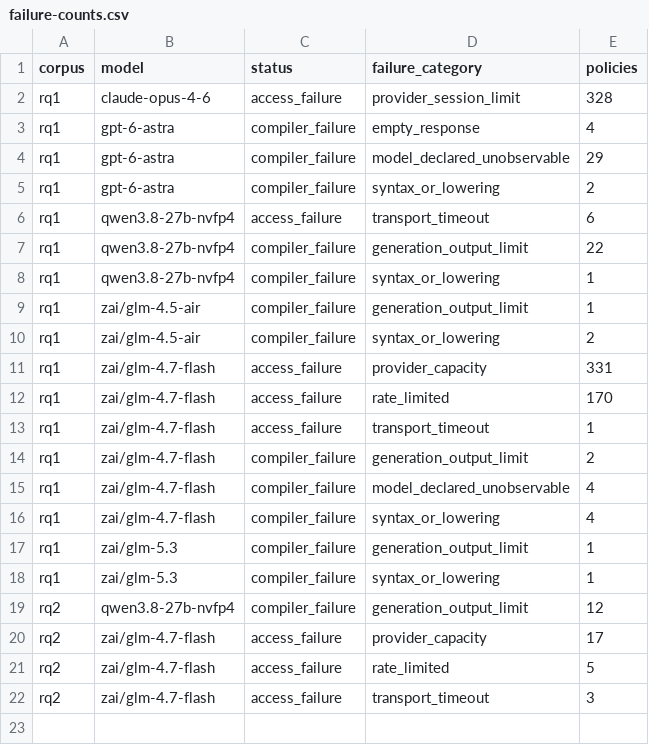
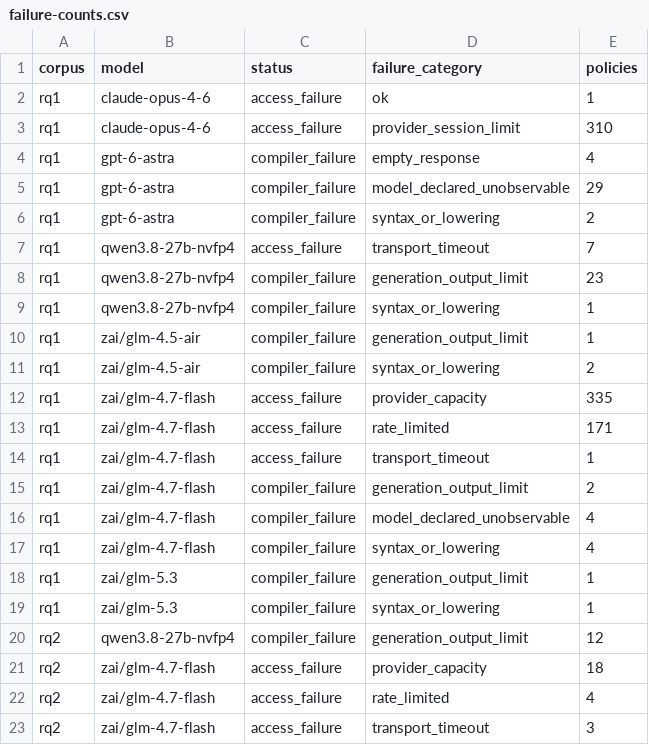
Before and after one commit to eunomia-bpf/ActPlane, a CSV file: docs/empirical-study/translation-models/failure-counts.csv, drawn as a sheet.

```diff
--- a/docs/empirical-study/translation-models/failure-counts.csv
+++ b/docs/empirical-study/translation-models/failure-counts.csv
@@ -1,3 +1,4 @@
 corpus,model,status,failure_category,policies
-rq1,claude-opus-4-6,access_failure,provider_session_limit,328
+rq1,claude-opus-4-6,access_failure,ok,1
+rq1,claude-opus-4-6,access_failure,provider_session_limit,310
 rq1,gpt-6-astra,compiler_failure,empty_response,4
@@ -5,4 +6,4 @@ rq1,gpt-6-astra,compiler_failure,model_declared_unobservable,29
 rq1,gpt-6-astra,compiler_failure,syntax_or_lowering,2
-rq1,qwen3.8-27b-nvfp4,access_failure,transport_timeout,6
-rq1,qwen3.8-27b-nvfp4,compiler_failure,generation_output_limit,22
+rq1,qwen3.8-27b-nvfp4,access_failure,transport_timeout,7
+rq1,qwen3.8-27b-nvfp4,compiler_failure,generation_output_limit,23
 rq1,qwen3.8-27b-nvfp4,compiler_failure,syntax_or_lowering,1
@@ -10,4 +11,4 @@ rq1,zai/glm-4.5-air,compiler_failure,generation_output_limit,1
 rq1,zai/glm-4.5-air,compiler_failure,syntax_or_lowering,2
-rq1,zai/glm-4.7-flash,access_failure,provider_capacity,331
-rq1,zai/glm-4.7-flash,access_failure,rate_limited,170
+rq1,zai/glm-4.7-flash,access_failure,provider_capacity,335
+rq1,zai/glm-4.7-flash,access_failure,rate_limited,171
 rq1,zai/glm-4.7-flash,access_failure,transport_timeout,1
@@ -19,4 +20,4 @@ rq1,zai/glm-5.3,compiler_failure,syntax_or_lowering,1
 rq2,qwen3.8-27b-nvfp4,compiler_failure,generation_output_limit,12
-rq2,zai/glm-4.7-flash,access_failure,provider_capacity,17
-rq2,zai/glm-4.7-flash,access_failure,rate_limited,5
+rq2,zai/glm-4.7-flash,access_failure,provider_capacity,18
+rq2,zai/glm-4.7-flash,access_failure,rate_limited,4
 rq2,zai/glm-4.7-flash,access_failure,transport_timeout,3
```
Also changed, not shown: docs/empirical-study/translation-models/failures.csv, docs/empirical-study/translation-models/summary.csv, 9 other files.
